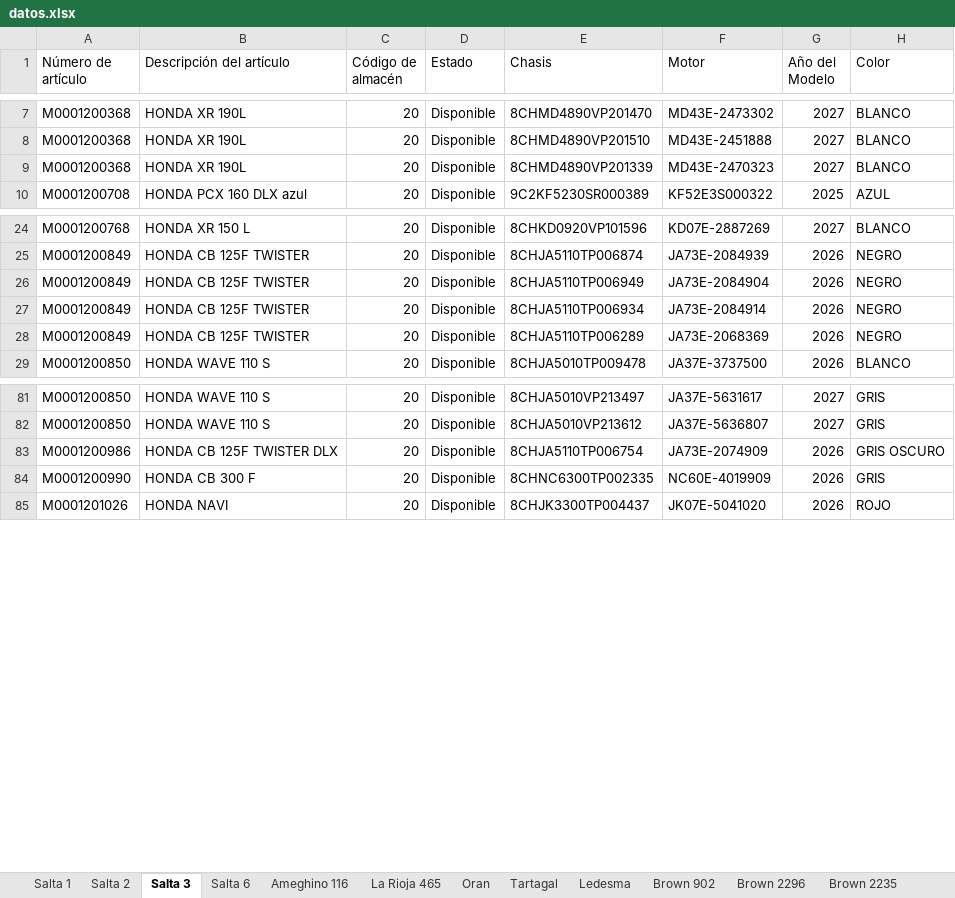
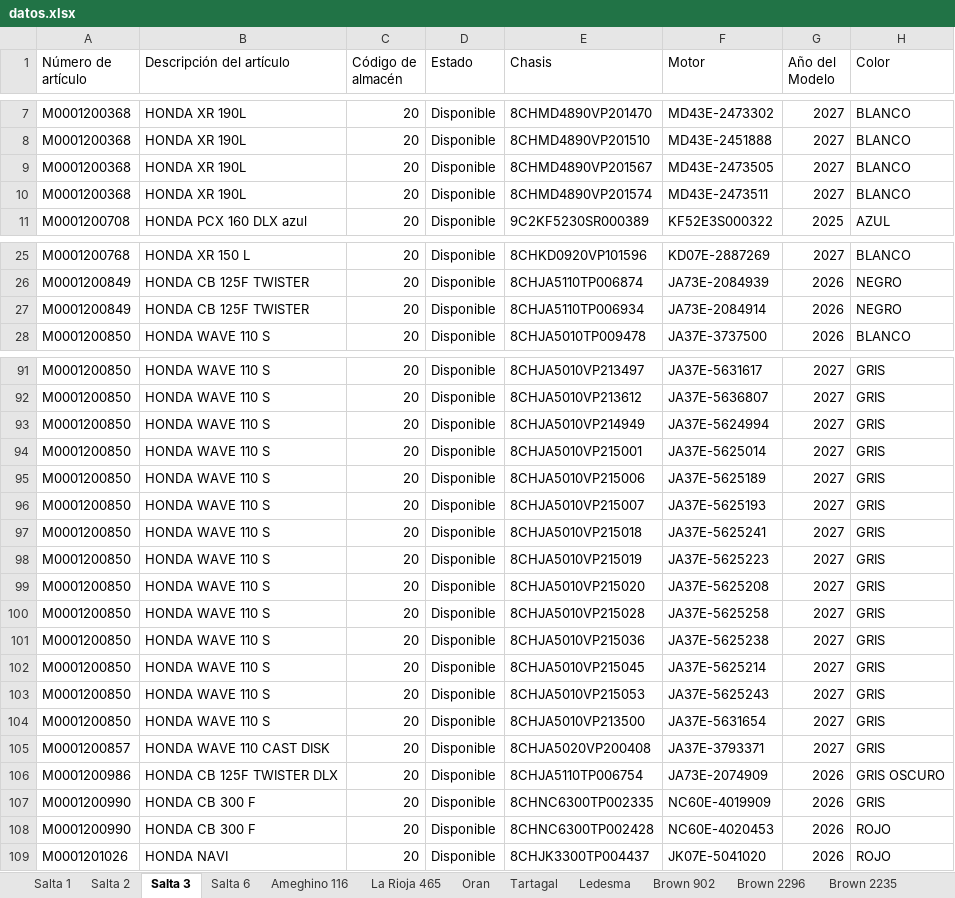
Before and after one commit to yuhmaksuc095-beep/logistica-jujuy, an Excel workbook: datos.xlsx, sheet Salta 3, drawn as a sheet; only a part is shown, gaps mark what is left out; values as stored, in another font and other column widths than the file's, no borders; removed rows and columns are numbered as before the commit, all else as after; the diff covers the shown part only; the diff names each change by its address in the sheet, - before the commit and + after, or states it on an @@ line.

```diff
--- a/datos.xlsx (sheet Salta 3)
+++ b/datos.xlsx (sheet Salta 3)
-E9 (Chasis): 8CHMD4890VP201339
+E9 (Chasis): 8CHMD4890VP201567
-F9 (Motor): MD43E-2470323
+F9 (Motor): MD43E-2473505
+row 10: M0001200368 | HONDA XR 190L | 20 | Disponible | 8CHMD4890VP201574 | MD43E-2473511 | 2027 | BLANCO
-row 26: M0001200849 | HONDA CB 125F TWISTER | 20 | Disponible | 8CHJA5110TP006949 | JA73E-2084904 | 2026 | NEGRO
-row 28: M0001200849 | HONDA CB 125F TWISTER | 20 | Disponible | 8CHJA5110TP006289 | JA73E-2068369 | 2026 | NEGRO
+row 93: M0001200850 | HONDA WAVE 110 S | 20 | Disponible | 8CHJA5010VP214949 | JA37E-5624994 | 2027 | GRIS
+row 94: M0001200850 | HONDA WAVE 110 S | 20 | Disponible | 8CHJA5010VP215001 | JA37E-5625014 | 2027 | GRIS
+row 95: M0001200850 | HONDA WAVE 110 S | 20 | Disponible | 8CHJA5010VP215006 | JA37E-5625189 | 2027 | GRIS
+row 96: M0001200850 | HONDA WAVE 110 S | 20 | Disponible | 8CHJA5010VP215007 | JA37E-5625193 | 2027 | GRIS
+row 97: M0001200850 | HONDA WAVE 110 S | 20 | Disponible | 8CHJA5010VP215018 | JA37E-5625241 | 2027 | GRIS
+row 98: M0001200850 | HONDA WAVE 110 S | 20 | Disponible | 8CHJA5010VP215019 | JA37E-5625223 | 2027 | GRIS
+row 99: M0001200850 | HONDA WAVE 110 S | 20 | Disponible | 8CHJA5010VP215020 | JA37E-5625208 | 2027 | GRIS
+row 100: M0001200850 | HONDA WAVE 110 S | 20 | Disponible | 8CHJA5010VP215028 | JA37E-5625258 | 2027 | GRIS
+row 101: M0001200850 | HONDA WAVE 110 S | 20 | Disponible | 8CHJA5010VP215036 | JA37E-5625238 | 2027 | GRIS
+row 102: M0001200850 | HONDA WAVE 110 S | 20 | Disponible | 8CHJA5010VP215045 | JA37E-5625214 | 2027 | GRIS
+row 103: M0001200850 | HONDA WAVE 110 S | 20 | Disponible | 8CHJA5010VP215053 | JA37E-5625243 | 2027 | GRIS
+row 104: M0001200850 | HONDA WAVE 110 S | 20 | Disponible | 8CHJA5010VP213500 | JA37E-5631654 | 2027 | GRIS
+row 105: M0001200857 | HONDA WAVE 110 CAST DISK | 20 | Disponible | 8CHJA5020VP200408 | JA37E-3793371 | 2027 | GRIS
+row 108: M0001200990 | HONDA CB 300 F | 20 | Disponible | 8CHNC6300TP002428 | NC60E-4020453 | 2026 | ROJO
```
Also changed, not shown: 25 added rows, 1 removed row and 3 edited cells elsewhere in this sheet, sheet Cochuchal, sheet La Rioja 465, sheet Salta 1, sheet Brown 902, sheet Brown 2235, sheet Tartagal, 7 more sheets.
